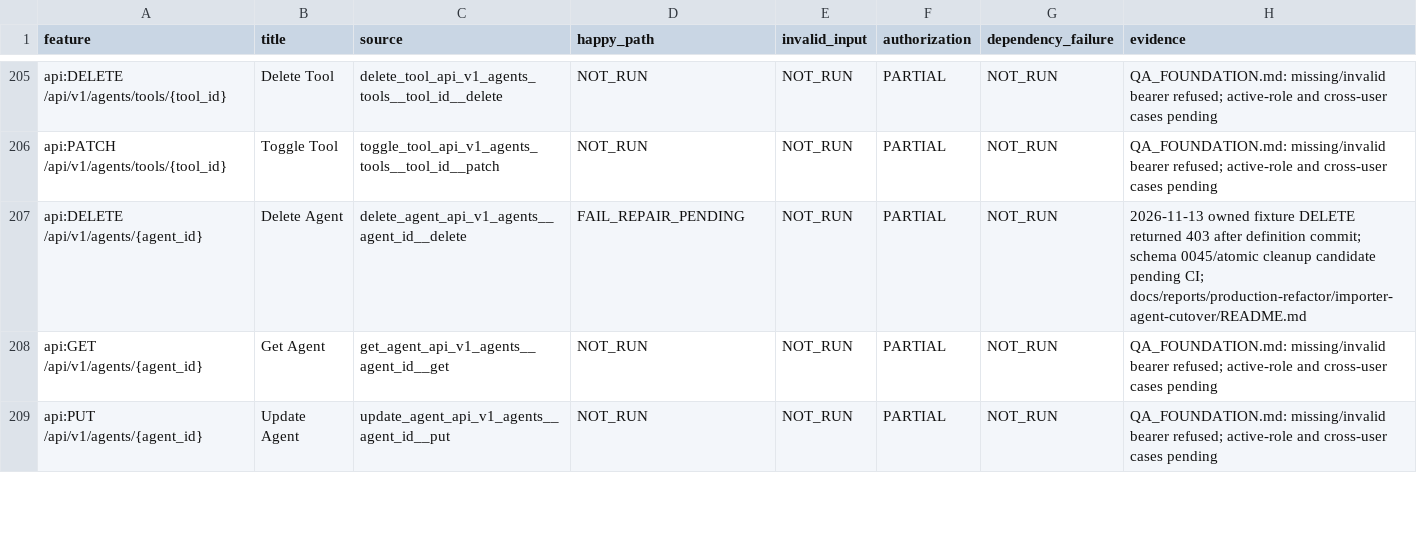
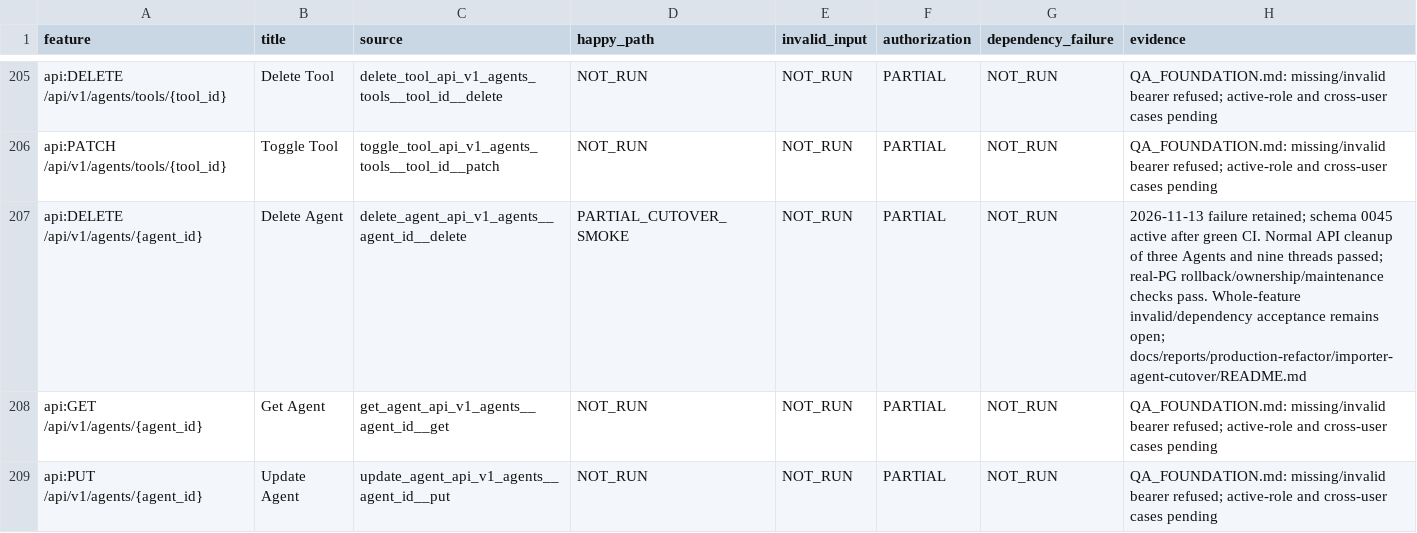
Before and after one commit to dwickyfp/nova, a CSV file: docs/architecture/production-refactor/FEATURE_QA.csv, drawn as a sheet; only a part is shown, gaps mark what is left out.

Commit message:
docs: record schema 45 activation and verified dev recovery

```diff
--- a/docs/architecture/production-refactor/FEATURE_QA.csv
+++ b/docs/architecture/production-refactor/FEATURE_QA.csv
@@ -206,3 +206,3 @@ api:DELETE /api/v1/agents/tools/{tool_id},Delete Tool,delete_tool_api_v1_agents_
 api:PATCH /api/v1/agents/tools/{tool_id},Toggle Tool,toggle_tool_api_v1_agents_tools__tool_id__patch,NOT_RUN,NOT_RUN,PARTIAL,NOT_RUN,QA_FOUNDATION.md: missing/invalid bearer refused; active-role and cross-user cases pending
-api:DELETE /api/v1/agents/{agent_id},Delete Agent,delete_agent_api_v1_agents__agent_id__delete,FAIL_REPAIR_PENDING,NOT_RUN,PARTIAL,NOT_RUN,2026-11-13 owned fixture DELETE returned 403 after definition commit; schema 0045/atomic cleanup candidate pending CI; docs/reports/production-refactor/importer-agent-cutover/README.md
+api:DELETE /api/v1/agents/{agent_id},Delete Agent,delete_agent_api_v1_agents__agent_id__delete,PARTIAL_CUTOVER_SMOKE,NOT_RUN,PARTIAL,NOT_RUN,2026-11-13 failure retained; schema 0045 active after green CI. Normal API cleanup of three Agents and nine threads passed; real-PG rollback/ownership/maintenance checks pass. Whole-feature invalid/dependency acceptance remains open; docs/reports/production-refactor/importer-agent-cutover/README.md
 api:GET /api/v1/agents/{agent_id},Get Agent,get_agent_api_v1_agents__agent_id__get,NOT_RUN,NOT_RUN,PARTIAL,NOT_RUN,QA_FOUNDATION.md: missing/invalid bearer refused; active-role and cross-user cases pending
```
Also changed, not shown: 5 other files.
